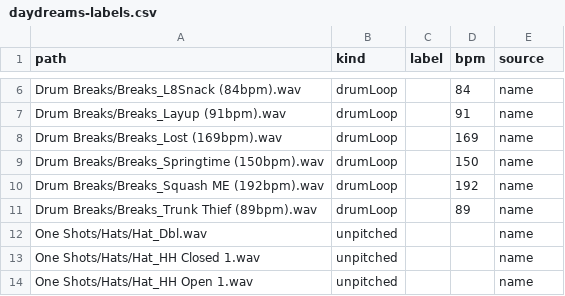
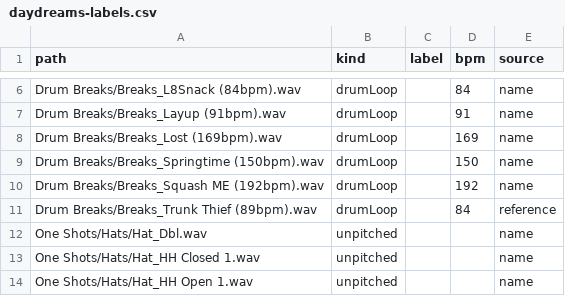
Before and after one commit to douglasmdf/sp404-mkii-converter, a CSV file: docs/superpowers/notes/daydreams-labels.csv, drawn as a sheet; only a part is shown, gaps mark what is left out.

```diff
--- a/docs/superpowers/notes/daydreams-labels.csv
+++ b/docs/superpowers/notes/daydreams-labels.csv
@@ -10,3 +10,3 @@ Drum Breaks/Breaks_Springtime (150bpm).wav,drumLoop,,150,name
 Drum Breaks/Breaks_Squash ME (192bpm).wav,drumLoop,,192,name
-Drum Breaks/Breaks_Trunk Thief (89bpm).wav,drumLoop,,89,name
+Drum Breaks/Breaks_Trunk Thief (89bpm).wav,drumLoop,,84,reference
 One Shots/Hats/Hat_Dbl.wav,unpitched,,,name
```
Also changed, not shown: 9 other files.
